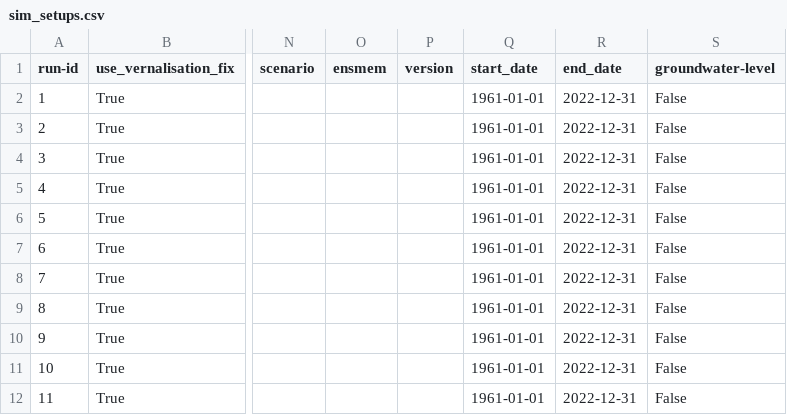
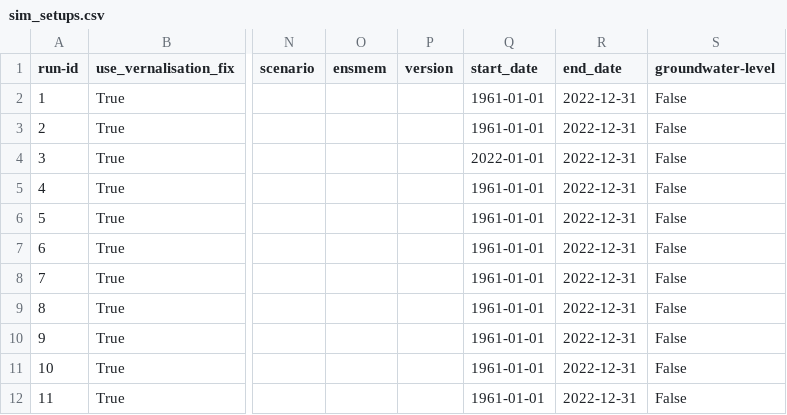
Before and after one commit to zalf-rpm/monica-cz, a CSV file: sim_setups.csv, drawn as a sheet; only a part is shown, gaps mark what is left out; the diff names each change by its address in the sheet, - before the commit and + after, or states it on an @@ line.

Commit message:
Shorten period for SB

```diff
--- a/sim_setups.csv
+++ b/sim_setups.csv
-Q4 (start_date): 1961-01-01
+Q4 (start_date): 2022-01-01
```
